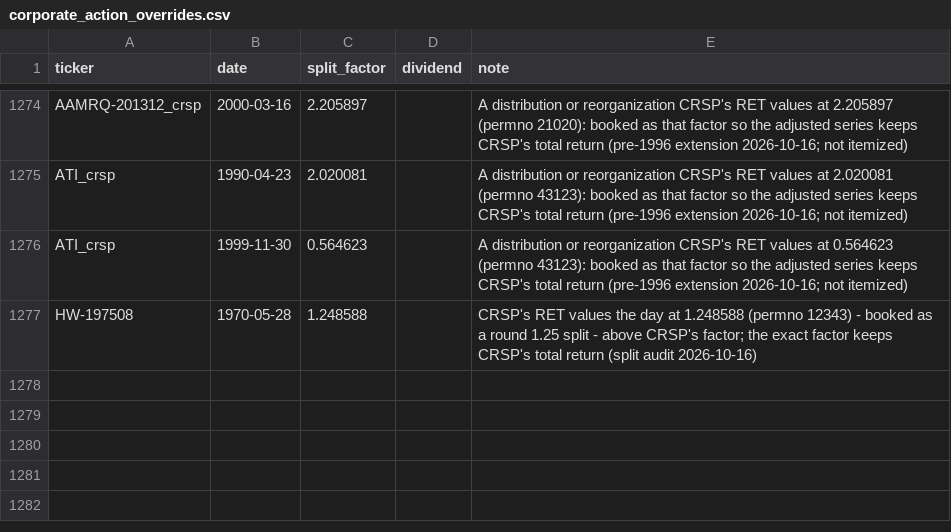
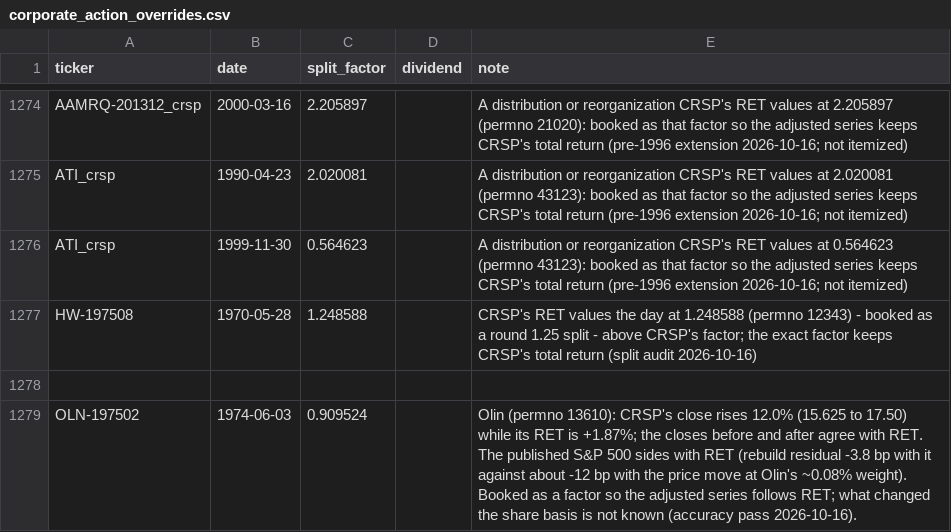
Before and after one commit to Johnbrick123/sp500-data, a CSV file: corporate_action_overrides.csv, drawn as a sheet; only a part is shown, gaps mark what is left out; the diff names each change by its address in the sheet, - before the commit and + after, or states it on an @@ line.

```diff
--- a/corporate_action_overrides.csv
+++ b/corporate_action_overrides.csv
+row 1278: (empty)
+row 1279: OLN-197502 | 1974-06-03 | 0.909524 |  | Olin (permno 13610): CRSP's close rises 12.0% (15.625 to 17.50) while its RET is +1.87%; the closes before and after agree with RET. The published S&P 500 sides with RET (rebuild residual -3.8 bp with it against about -12 bp with the price move at Olin's ~0.08% weight). Booked as a factor so the adjusted series follows RET; what changed the share basis is not known (accuracy pass 2026-10-16).
```
Also changed, not shown: series_splices.csv, spinoffs.csv, 3 other files.
